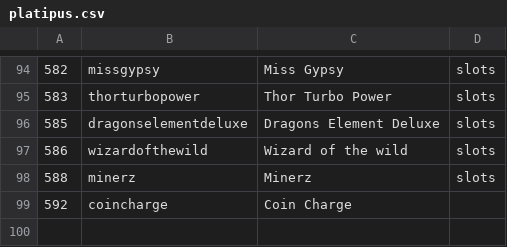
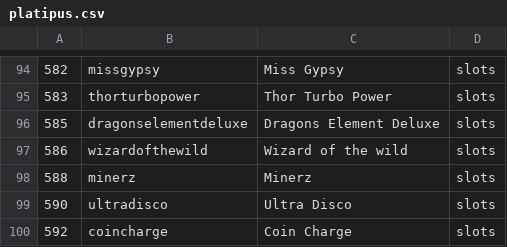
Before and after one commit to tecnodata2015/slots, a CSV file: platipus.csv, drawn as a sheet; only a part is shown, gaps mark what is left out.

Commit message:
agrega slots ultra disco

```diff
--- a/platipus.csv
+++ b/platipus.csv
@@ -98,2 +98,3 @@
 588,minerz,Minerz,slots
-592,coincharge,Coin Charge
+590,ultradisco,Ultra Disco,slots
+592,coincharge,Coin Charge,slots
```
Also changed, not shown: 1 other file.
